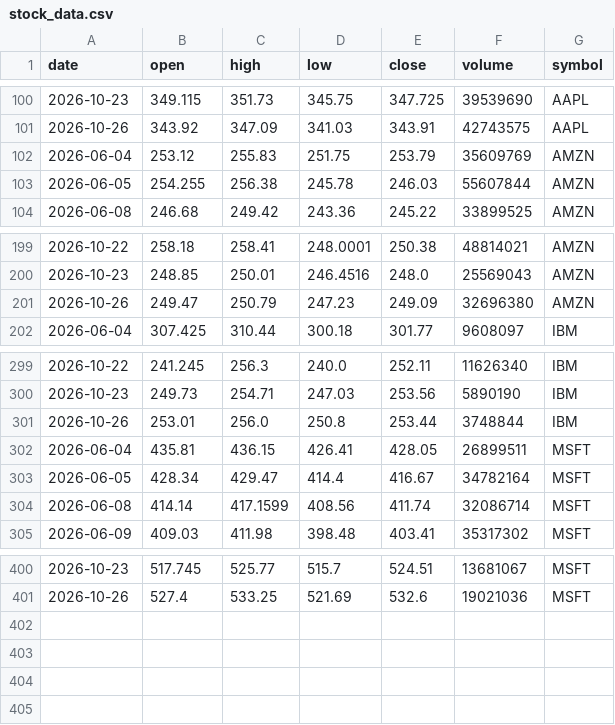
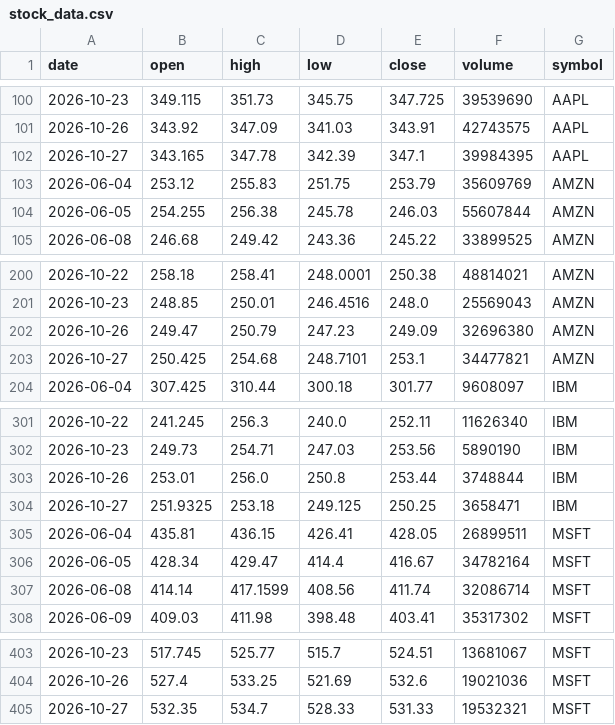
Before and after one commit to ashutosh-DS25/stock-data-pipeline, a CSV file: stock_data.csv, drawn as a sheet; only a part is shown, gaps mark what is left out.

```diff
--- a/stock_data.csv
+++ b/stock_data.csv
@@ -101,2 +101,3 @@ date,open,high,low,close,volume,symbol
 2026-10-26,343.92,347.09,341.03,343.91,42743575,AAPL
+2026-10-27,343.165,347.78,342.39,347.1,39984395,AAPL
 2026-06-04,253.12,255.83,251.75,253.79,35609769,AMZN
@@ -201,2 +202,3 @@ date,open,high,low,close,volume,symbol
 2026-10-26,249.47,250.79,247.23,249.09,32696380,AMZN
+2026-10-27,250.425,254.68,248.7101,253.1,34477821,AMZN
 2026-06-04,307.425,310.44,300.18,301.77,9608097,IBM
@@ -301,2 +303,3 @@ date,open,high,low,close,volume,symbol
 2026-10-26,253.01,256.0,250.8,253.44,3748844,IBM
+2026-10-27,251.9325,253.18,249.125,250.25,3658471,IBM
 2026-06-04,435.81,436.15,426.41,428.05,26899511,MSFT
@@ -401 +404,2 @@ date,open,high,low,close,volume,symbol
 2026-10-26,527.4,533.25,521.69,532.6,19021036,MSFT
+2026-10-27,532.35,534.7,528.33,531.33,19532321,MSFT
```
